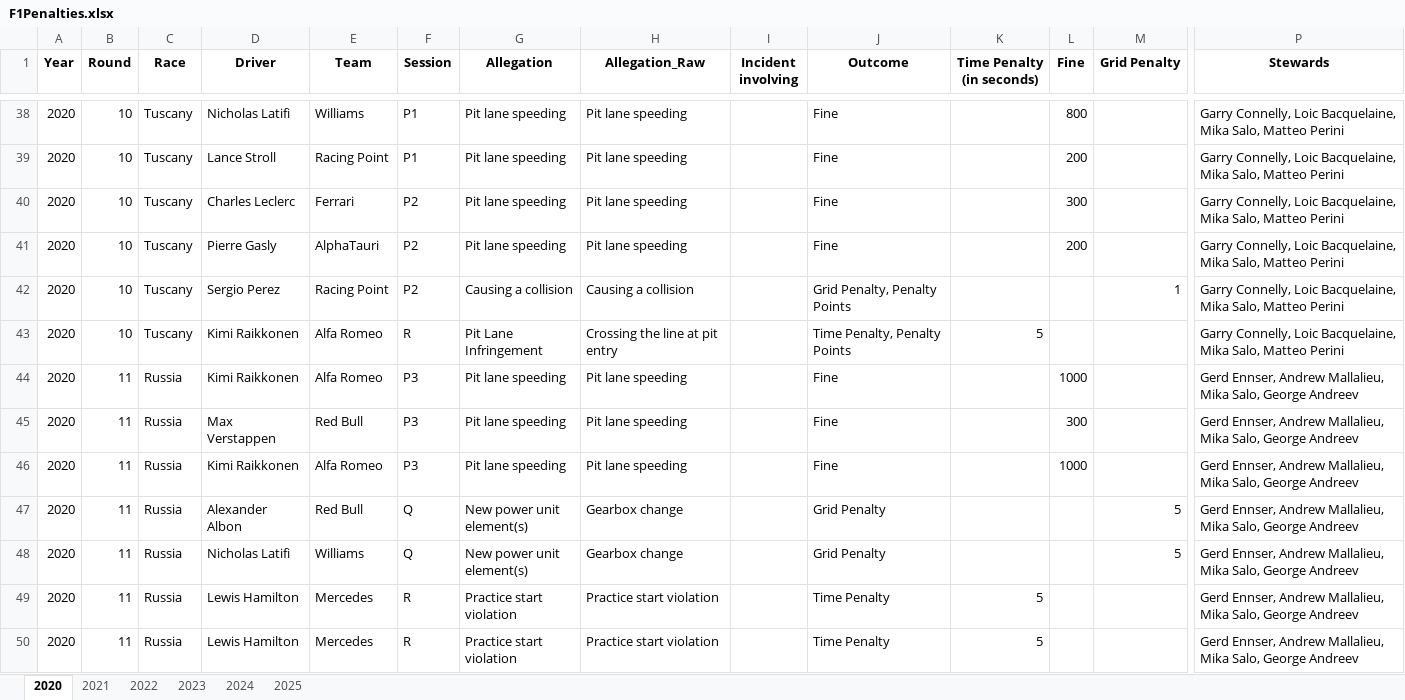
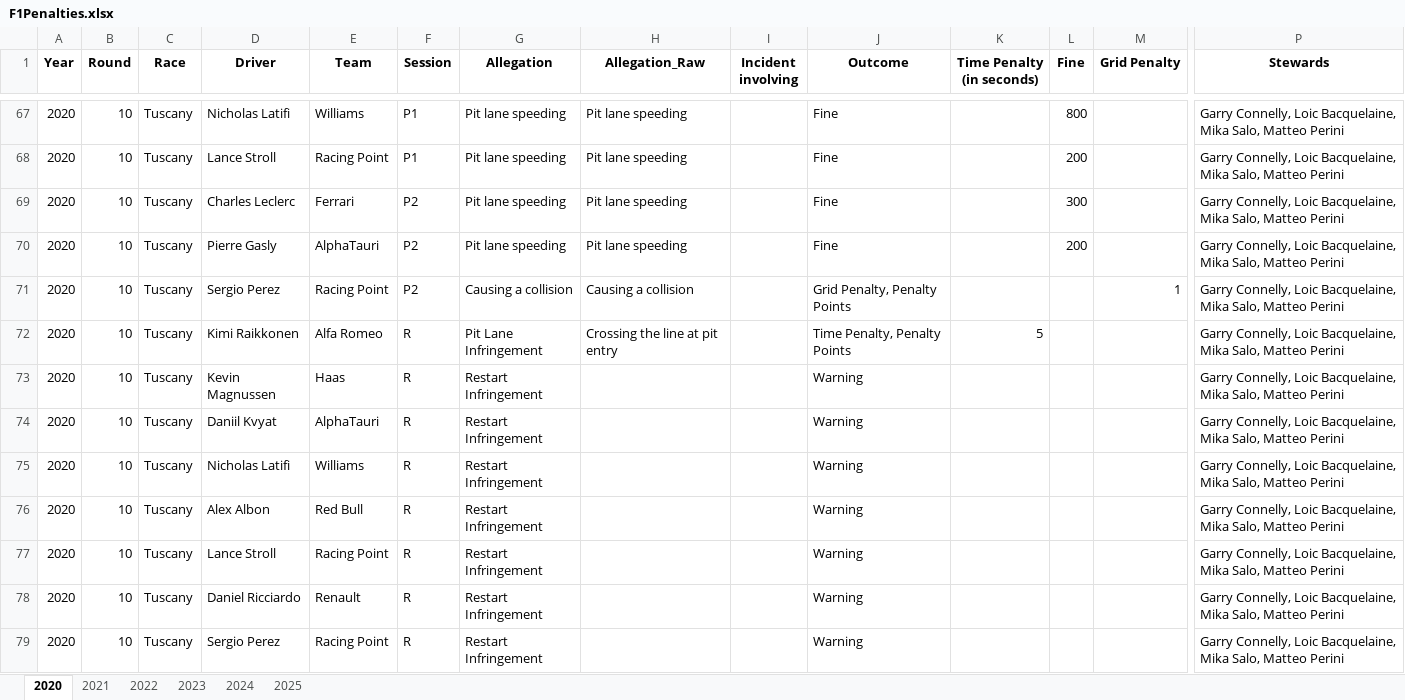
Before and after one commit to j5t3313/F1_Penalties_Dashboard, an Excel workbook: data/F1Penalties.xlsx, sheet 2020, drawn as a sheet; only a part is shown, gaps mark what is left out; the shorter side is filled out with more unchanged rows; values as stored, in another font and other column widths than the file's, no borders; rows hold the shown columns only; the diff covers the shown part only; the diff names each change by its address in the sheet, - before the commit and + after, or states it on an @@ line.

```diff
--- a/data/F1Penalties.xlsx (sheet 2020)
+++ b/data/F1Penalties.xlsx (sheet 2020)
+row 73: 2020 | 10 | Tuscany | Kevin Magnussen | Haas | R | Restart Infringement |  |  | Warning |  |  |  | Garry Connelly, Loic Bacquelaine, Mika Salo, Matteo Perini
+row 74: 2020 | 10 | Tuscany | Daniil Kvyat | AlphaTauri | R | Restart Infringement |  |  | Warning |  |  |  | Garry Connelly, Loic Bacquelaine, Mika Salo, Matteo Perini
+row 75: 2020 | 10 | Tuscany | Nicholas Latifi | Williams | R | Restart Infringement |  |  | Warning |  |  |  | Garry Connelly, Loic Bacquelaine, Mika Salo, Matteo Perini
+row 76: 2020 | 10 | Tuscany | Alex Albon | Red Bull | R | Restart Infringement |  |  | Warning |  |  |  | Garry Connelly, Loic Bacquelaine, Mika Salo, Matteo Perini
+row 77: 2020 | 10 | Tuscany | Lance Stroll | Racing Point | R | Restart Infringement |  |  | Warning |  |  |  | Garry Connelly, Loic Bacquelaine, Mika Salo, Matteo Perini
+row 78: 2020 | 10 | Tuscany | Daniel Ricciardo | Renault | R | Restart Infringement |  |  | Warning |  |  |  | Garry Connelly, Loic Bacquelaine, Mika Salo, Matteo Perini
+row 79: 2020 | 10 | Tuscany | Sergio Perez | Racing Point | R | Restart Infringement |  |  | Warning |  |  |  | Garry Connelly, Loic Bacquelaine, Mika Salo, Matteo Perini
```
Also changed, not shown: 51 added rows elsewhere in this sheet.
